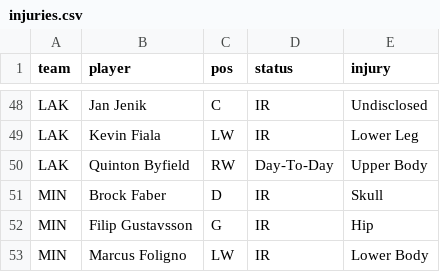
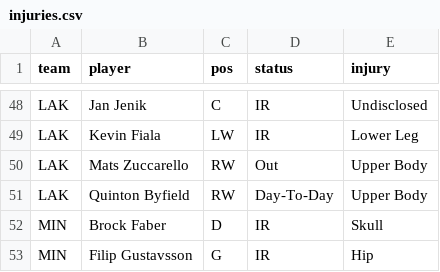
Before and after one commit to marekdoucet/pool-survivor, a CSV file: data/injuries.csv, drawn as a sheet; only a part is shown, gaps mark what is left out; the shorter side is filled out with more unchanged rows; the diff names each change by its address in the sheet, - before the commit and + after, or states it on an @@ line.

```diff
--- a/data/injuries.csv
+++ b/data/injuries.csv
+row 50: LAK | Mats Zuccarello | RW | Out | Upper Body
```
Also changed, not shown: 3 other files.
